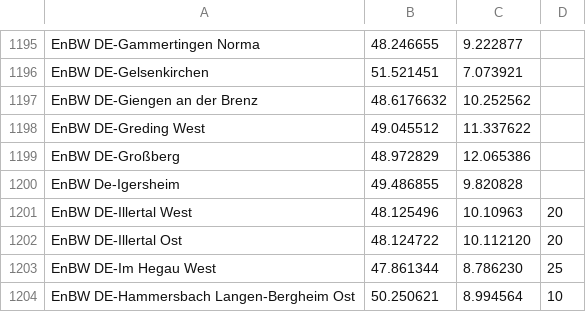
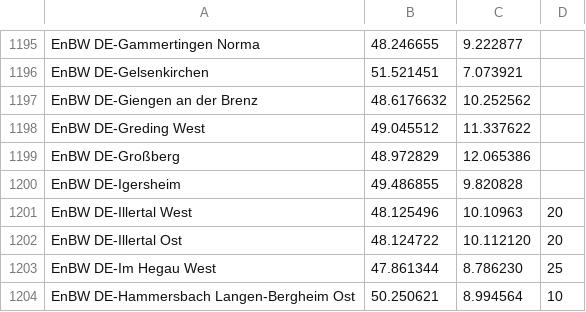
Before and after one commit to bassmaster187/TeslaLogger, a CSV file: TeslaLogger/bin/geofence.csv, drawn as a sheet; only a part is shown, gaps mark what is left out.

Commit message:
Update geofence.csv

```diff
--- a/TeslaLogger/bin/geofence.csv
+++ b/TeslaLogger/bin/geofence.csv
@@ -1199,3 +1199,3 @@ EnBW DE-Greding West, 49.045512, 11.337622
 EnBW DE-Großberg, 48.972829,12.065386
-EnBW De-Igersheim, 49.486855,9.820828
+EnBW DE-Igersheim, 49.486855,9.820828
 EnBW DE-Illertal West,48.125496,10.10963,20
```
